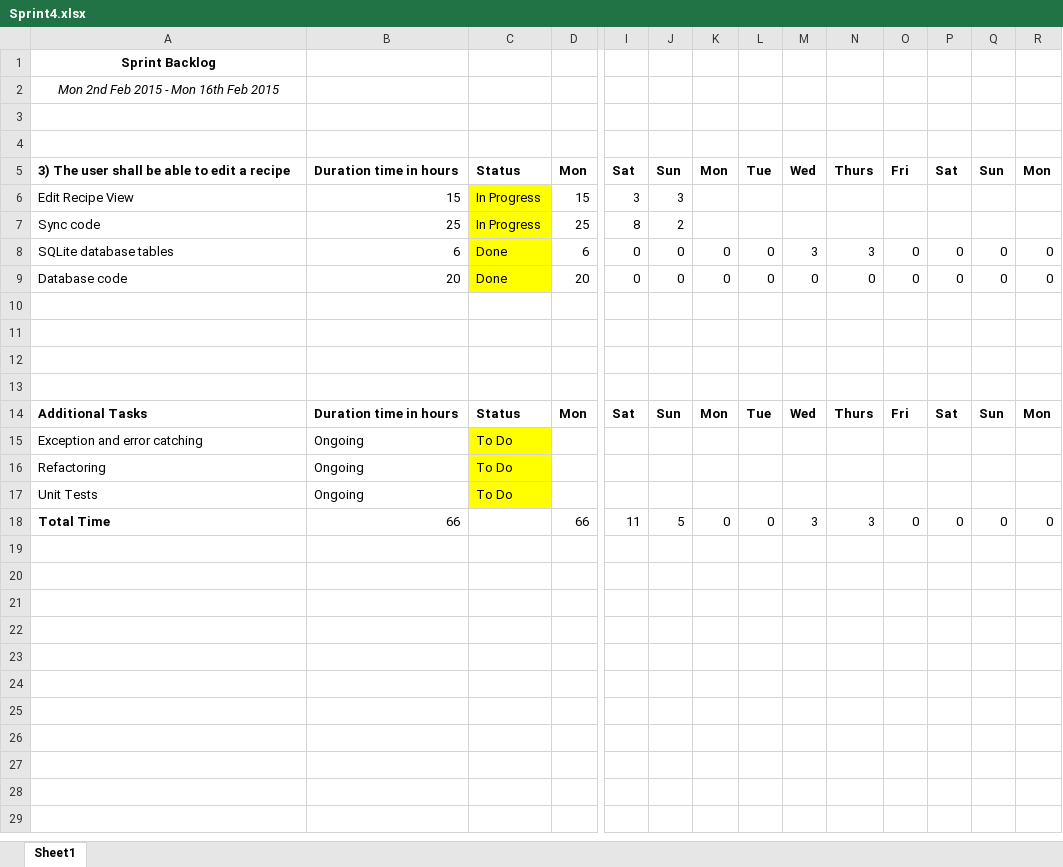
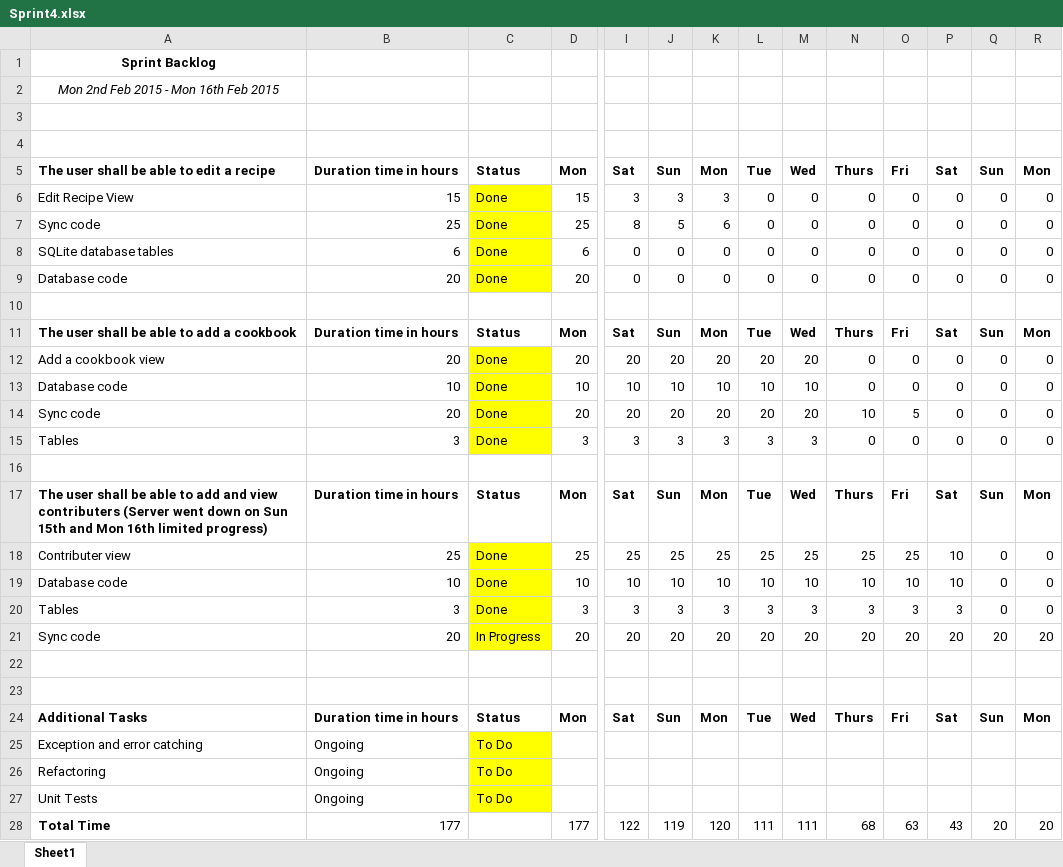
Before and after one commit to karivmcmahon/RecipesForLife, an Excel workbook: SprintBacklog/Sprint4.xlsx, sheet Sheet1, drawn as a sheet; only a part is shown, gaps mark what is left out; values as stored, in another font and other column widths than the file's, no borders; conditional formats not drawn; removed rows and columns are numbered as before the commit, all else as after; rows hold the shown columns only; the diff names each change by its address in the sheet, - before the commit and + after, or states it on an @@ line.

```diff
--- a/SprintBacklog/Sprint4.xlsx (sheet Sheet1)
+++ b/SprintBacklog/Sprint4.xlsx (sheet Sheet1)
-A5: 3) The user shall be able to edit a recipe
+A5: The user shall be able to edit a recipe
-C6:C7: In Progress
+C6:C7: Done
-K6: (empty)
+K6: 3
-L6:L7: (empty)
+L6:L7: 0
-M6:M7: (empty)
+M6:M7: 0
-N6:N7: (empty)
+N6:N7: 0
-O6:O7: (empty)
+O6:O7: 0
-P6:P7: (empty)
+P6:P7: 0
-Q6:Q7: (empty)
+Q6:Q7: 0
-R6:R7: (empty)
+R6:R7: 0
-J7: 2
+J7: 5
-K7: (empty)
+K7: 6
-M8: 3
+M8: 0
-N8: 3
+N8: 0
+row 11: The user shall be able to add a cookbook | Duration time in hours | Status | Mon | Sat | Sun | Mon | Tue | Wed | Thurs | Fri | Sat | Sun | Mon
+row 12: Add a cookbook view | 20 | Done | 20 | 20 | 20 | 20 | 20 | 20 | 0 | 0 | 0 | 0 | 0
+row 13: Database code | 10 | Done | 10 | 10 | 10 | 10 | 10 | 10 | 0 | 0 | 0 | 0 | 0
+row 14: Sync code | 20 | Done | 20 | 20 | 20 | 20 | 20 | 20 | 10 | 5 | 0 | 0 | 0
+row 15: Tables | 3 | Done | 3 | 3 | 3 | 3 | 3 | 3 | 0 | 0 | 0 | 0 | 0
+row 17: The user shall be able to add and view contributers (Server went down on Sun 15th and Mon 16th limited progress) | Duration time in hours | Status | Mon | Sat | Sun | Mon | Tue | Wed | Thurs | Fri | Sat | Sun | Mon
+row 18: Contributer view | 25 | Done | 25 | 25 | 25 | 25 | 25 | 25 | 25 | 25 | 10 | 0 | 0
+row 19: Database code | 10 | Done | 10 | 10 | 10 | 10 | 10 | 10 | 10 | 10 | 10 | 0 | 0
+row 20: Tables | 3 | Done | 3 | 3 | 3 | 3 | 3 | 3 | 3 | 3 | 3 | 0 | 0
+row 21: Sync code | 20 | In Progress | 20 | 20 | 20 | 20 | 20 | 20 | 20 | 20 | 20 | 20 | 20
-row 18: Total Time | 66 |  | 66 | 11 | 5 | 0 | 0 | 3 | 3 | 0 | 0 | 0 | 0
+row 28: Total Time | 177 |  | 177 | 122 | 119 | 120 | 111 | 111 | 68 | 63 | 43 | 20 | 20
```
Also changed, not shown: 3 other files.
